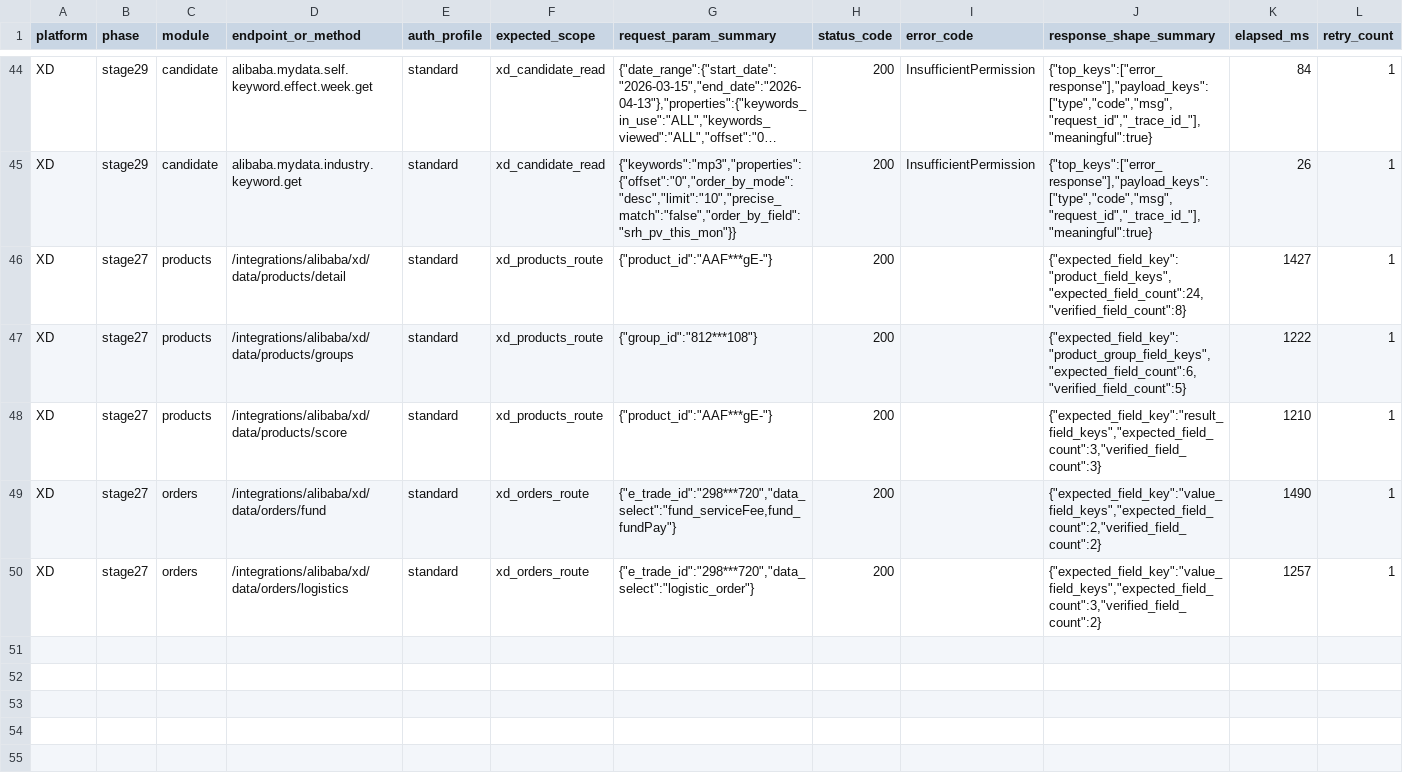
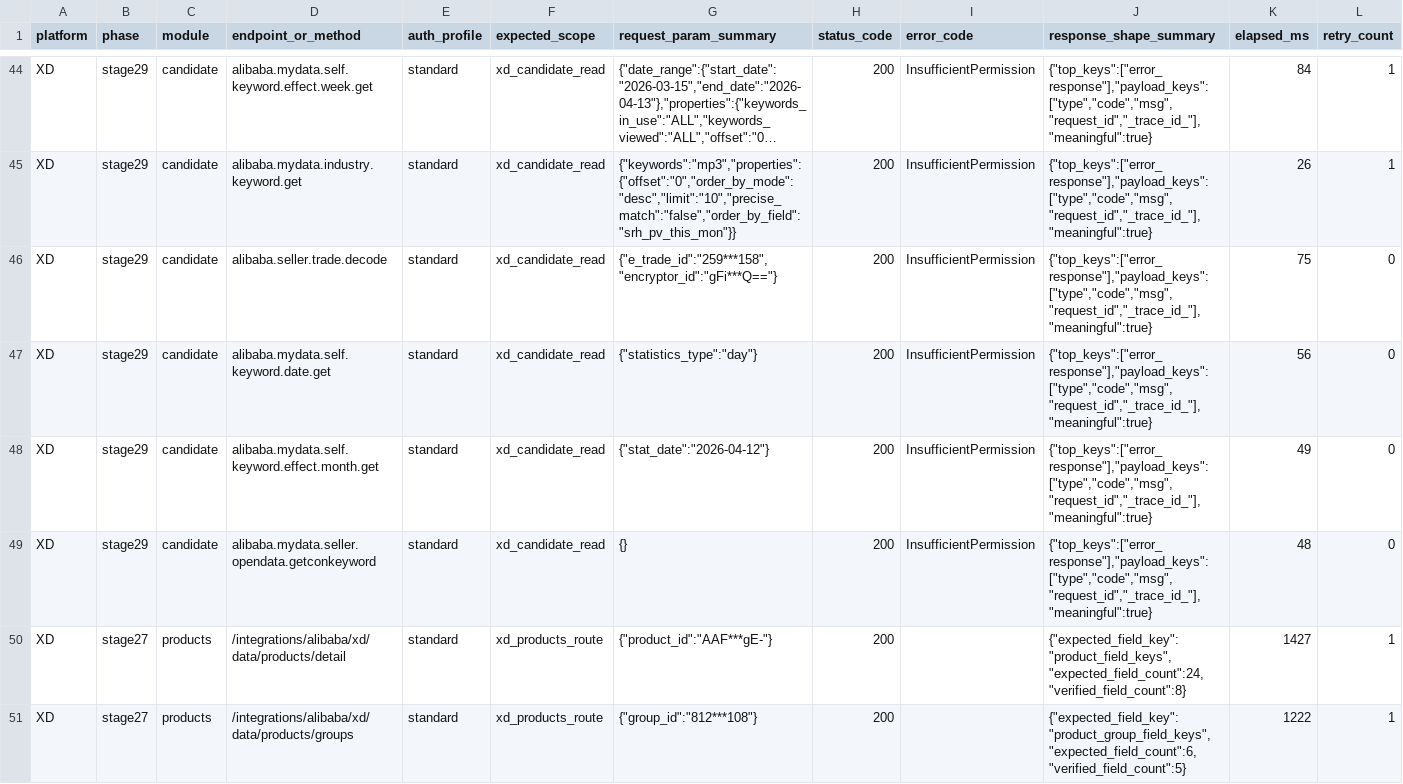
Before and after one commit to Sotofar/wika-alibaba-callback, a CSV file: Ali-WIKA/projects/xd/access/api_matrix.csv, drawn as a sheet; only a part is shown, gaps mark what is left out; the shorter side is filled out with more unchanged rows; long unchanged cells end in …; rows hold the shown columns only; the diff names each change by its address in the sheet, - before the commit and + after, or states it on an @@ line.

Commit message:
stage29 candidate pool final closure

```diff
--- a/Ali-WIKA/projects/xd/access/api_matrix.csv
+++ b/Ali-WIKA/projects/xd/access/api_matrix.csv
+row 46: XD | stage29 | candidate | alibaba.seller.trade.decode | standard | xd_candidate_read | {"e_trade_id":"259***158","encryptor_id":"gFi***Q=="} | 200 | InsufficientPermission | {"top_keys":["error_response"],"payload_keys":["type","code","msg","request_id","_trace_id_"],"meaningful":true} | 75 | 0
+row 47: XD | stage29 | candidate | alibaba.mydata.self.keyword.date.get | standard | xd_candidate_read | {"statistics_type":"day"} | 200 | InsufficientPermission | {"top_keys":["error_response"],"payload_keys":["type","code","msg","request_id","_trace_id_"],"meaningful":true} | 56 | 0
+row 48: XD | stage29 | candidate | alibaba.mydata.self.keyword.effect.month.get | standard | xd_candidate_read | {"stat_date":"2026-04-12"} | 200 | InsufficientPermission | {"top_keys":["error_response"],"payload_keys":["type","code","msg","request_id","_trace_id_"],"meaningful":true} | 49 | 0
+row 49: XD | stage29 | candidate | alibaba.mydata.seller.opendata.getconkeyword | standard | xd_candidate_read | {} | 200 | InsufficientPermission | {"top_keys":["error_response"],"payload_keys":["type","code","msg","request_id","_trace_id_"],"meaningful":true} | 48 | 0
```
Also changed, not shown: 12 other files.
